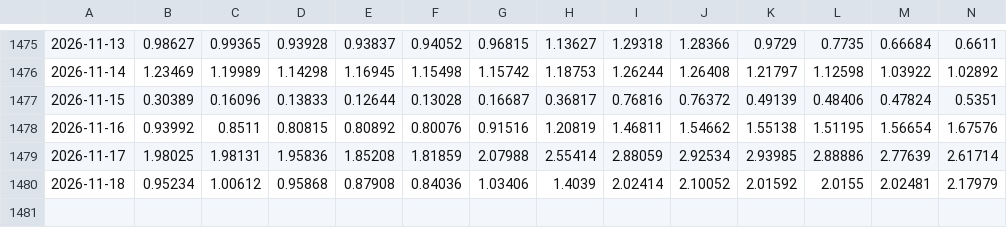
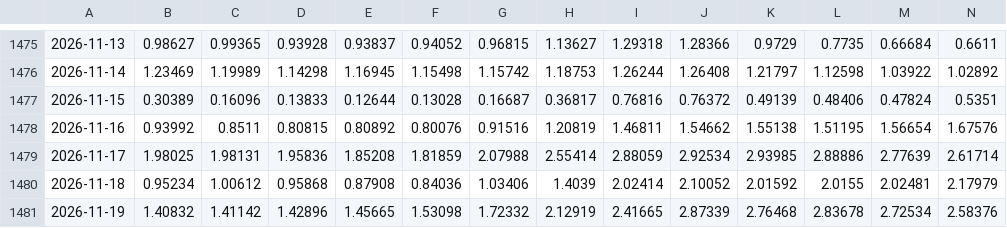
Before and after one commit to digidelcenternykoping-afk/Laddnattsapp, a CSV file: data/prices_SE3.csv, drawn as a sheet; only a part is shown, gaps mark what is left out; rows hold the shown columns only; the diff names each change by its address in the sheet, - before the commit and + after, or states it on an @@ line.

```diff
--- a/data/prices_SE3.csv
+++ b/data/prices_SE3.csv
+row 1481: 2026-11-19 | 1.40832 | 1.41142 | 1.42896 | 1.45665 | 1.53098 | 1.72332 | 2.12919 | 2.41665 | 2.87339 | 2.76468 | 2.83678 | 2.72534 | 2.58376
```
Also changed, not shown: 3 other files.
